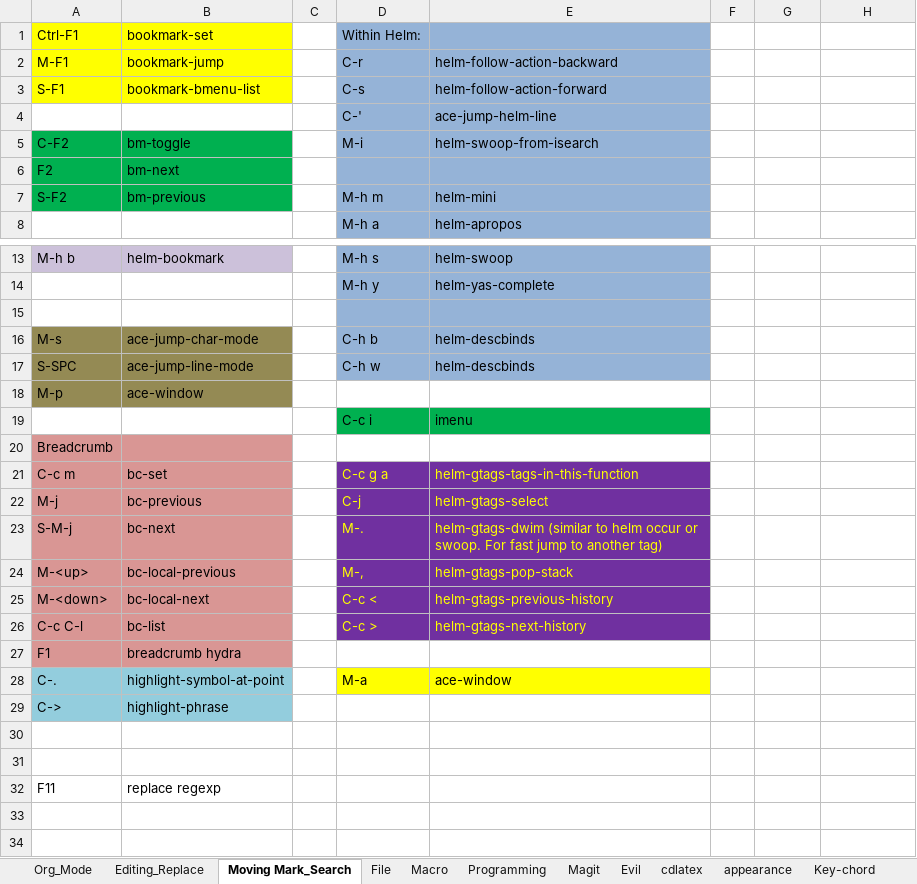
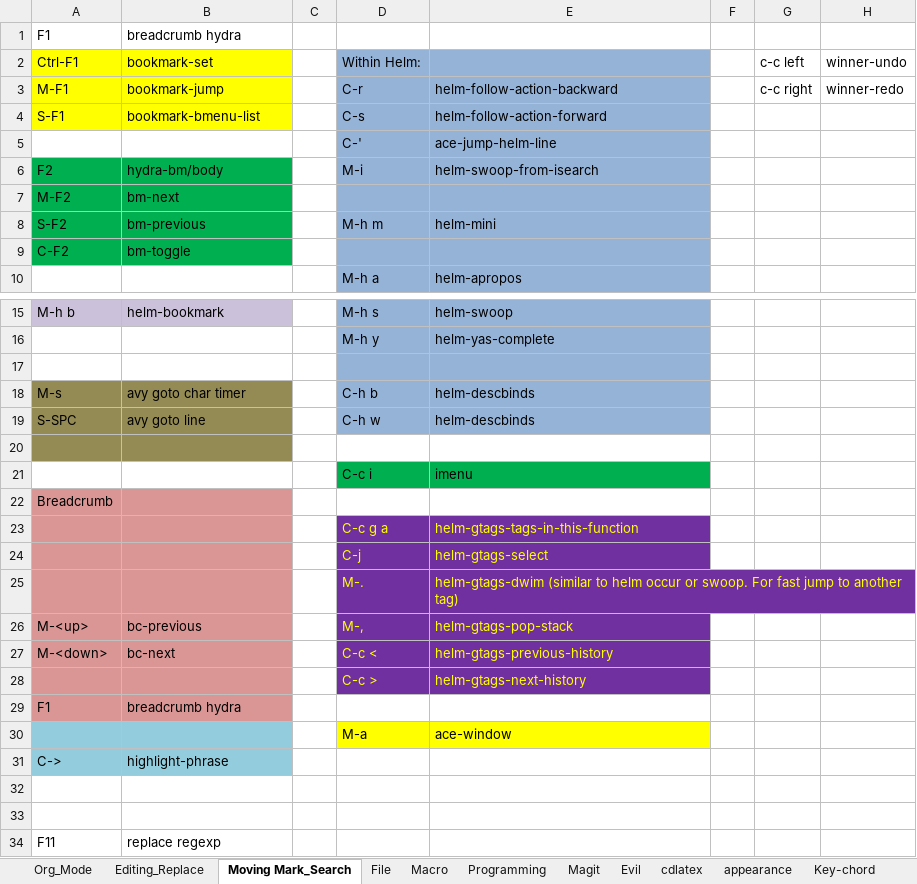
Before and after one commit to liuyuuva/.emacs.d, an Excel workbook: my_emacs_config.xlsx, sheet Moving Mark_Search, drawn as a sheet; only a part is shown, gaps mark what is left out; the shorter side is filled out with more unchanged rows; values as stored, in another font and other column widths than the file's, no borders; addresses are those after the commit; the diff names each change by its address in the sheet, - before the commit and + after, or states it on an @@ line.

Commit message:
added emacs keys org file; unbind C-/ from undo tree

```diff
--- a/my_emacs_config.xlsx (sheet Moving Mark_Search)
+++ b/my_emacs_config.xlsx (sheet Moving Mark_Search)
+row 1: F1 | breadcrumb hydra
-G2: (empty)
+G2: c-c left
-H2: (empty)
+H2: winner-undo
-G3: (empty)
+G3: c-c right
-H3: (empty)
+H3: winner-redo
-A6: C-F2
+A6: F2
-B6: bm-toggle
+B6: hydra-bm/body
-A7: F2
+A7: M-F2
+row 9: C-F2 | bm-toggle
-B18: ace-jump-char-mode
+B18: avy goto char timer
-B19: ace-jump-line-mode
+B19: avy goto line
-row 20: M-p | ace-window
+row 20: (empty)
-A23: C-c m
+A23: (empty)
-B23: bc-set
+B23: (empty)
-A24: M-j
+A24: (empty)
-B24: bc-previous
+B24: (empty)
-A25: S-M-j
+A25: (empty)
-B25: bc-next
+B25: (empty)
-B26: bc-local-previous
+B26: bc-previous
-B27: bc-local-next
+B27: bc-next
-A28: C-c C-l
+A28: (empty)
-B28: bc-list
+B28: (empty)
-A30: C-.
+A30: (empty)
-B30: highlight-symbol-at-point
+B30: (empty)
```
Also changed, not shown: sheet Key-chord, sheet Editing_Replace, sheet File, sheet appearance, other sheet tabs, 2 other files.
